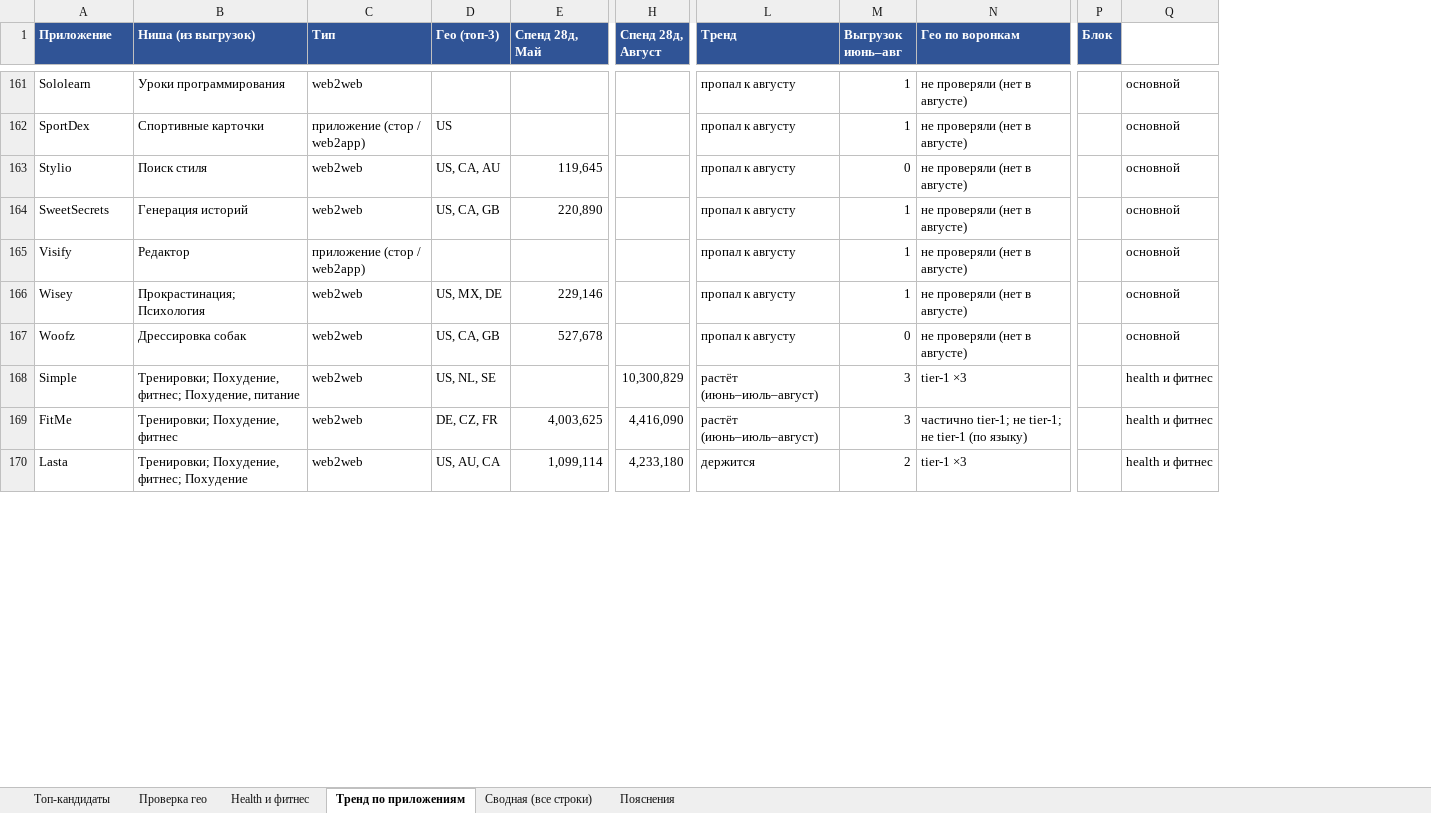
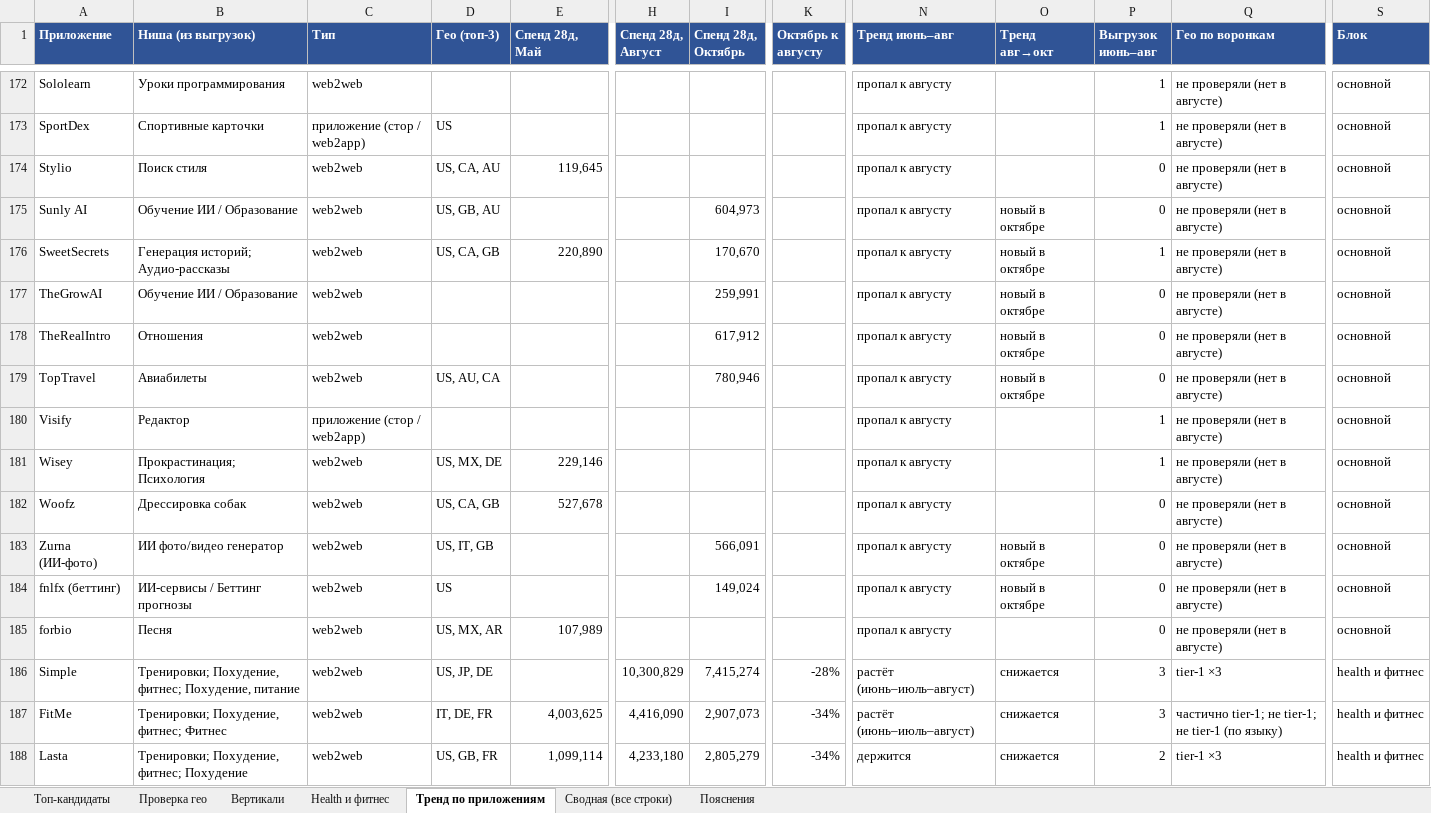
Before and after one commit to acheloven-gif/product_workspace, an Excel workbook: reports/fb-vygruzki-kandidaty.xlsx, sheet Тренд по приложениям, drawn as a sheet; only a part is shown, gaps mark what is left out; values as stored, in another font and other column widths than the file's, no borders; removed rows and columns are numbered as before the commit, all else as after; rows hold the shown columns only; the diff covers the shown part only; the diff names each change by its address in the sheet, - before the commit and + after, or states it on an @@ line.

```diff
--- a/reports/fb-vygruzki-kandidaty.xlsx (sheet Тренд по приложениям)
+++ b/reports/fb-vygruzki-kandidaty.xlsx (sheet Тренд по приложениям)
+sheet tab: Вертикали
+column I (Спенд 28д, Октябрь), row 176: 170,670; rows 186-188: 7,415,274 | 2,907,073 | 2,805,279
+column K (Октябрь к августу), rows 186-188: -28% | -34% | -34%
+column O (Тренд авг→окт), row 176: новый в октябре; rows 186-188: all снижается
-column P (Блок), empty
-N1: Тренд
+N1: Тренд июнь–авг
-S1: (empty)
+S1: Блок
-S1 fill: none
+S1 fill: #305496
+row 175: Sunly AI | Обучение ИИ / Образование | web2web | US, GB, AU |  |  | 604,973 |  | пропал к августу | новый в октябре | 0 | не проверяли (нет в августе) | основной
-B176 (Ниша (из выгрузок)): Генерация историй
+B176 (Ниша (из выгрузок)): Генерация историй; Аудио-рассказы
+row 177: TheGrowAI | Обучение ИИ / Образование | web2web |  |  |  | 259,991 |  | пропал к августу | новый в октябре | 0 | не проверяли (нет в августе) | основной
+row 178: TheRealIntro | Отношения | web2web |  |  |  | 617,912 |  | пропал к августу | новый в октябре | 0 | не проверяли (нет в августе) | основной
+row 179: TopTravel | Авиабилеты | web2web | US, AU, CA |  |  | 780,946 |  | пропал к августу | новый в октябре | 0 | не проверяли (нет в августе) | основной
+row 183: Zurna (ИИ-фото) | ИИ фото/видео генератор | web2web | US, IT, GB |  |  | 566,091 |  | пропал к августу | новый в октябре | 0 | не проверяли (нет в августе) | основной
+row 184: fnlfx (беттинг) | ИИ-сервисы / Беттинг прогнозы | web2web | US |  |  | 149,024 |  | пропал к августу | новый в октябре | 0 | не проверяли (нет в августе) | основной
+row 185: forbio | Песня | web2web | US, MX, AR | 107,989 |  |  |  | пропал к августу |  | 0 | не проверяли (нет в августе) | основной
-D186 (Гео (топ-3)): US, NL, SE
+D186 (Гео (топ-3)): US, JP, DE
-B187 (Ниша (из выгрузок)): Тренировки; Похудение, фитнес
+B187 (Ниша (из выгрузок)): Тренировки; Похудение, фитнес; Фитнес
-D187 (Гео (топ-3)): DE, CZ, FR
+D187 (Гео (топ-3)): IT, DE, FR
-D188 (Гео (топ-3)): US, AU, CA
+D188 (Гео (топ-3)): US, GB, FR
```
Also changed, not shown: 16 added rows, 1 removed row and 118 edited cells elsewhere in this sheet, sheet Сводная (все строки), sheet Health и фитнес, sheet Топ-кандидаты, sheet Пояснения, formulas that keep their value, 1 other file.
